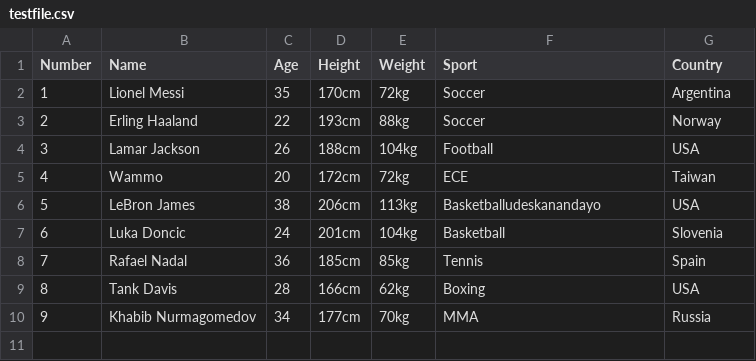
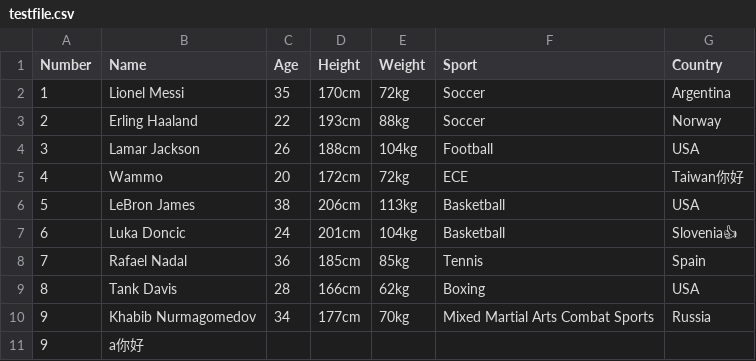
Before and after one commit to wammowammo/CSV-Table-Formatter, a CSV file: testfile.csv, drawn as a sheet.

```diff
--- a/testfile.csv
+++ b/testfile.csv
@@ -4,7 +4,8 @@ Number,Name,Age,Height,Weight,Sport,Country
 3,Lamar Jackson,26,188cm,104kg,Football,USA
-4,Wammo,20,172cm,72kg,ECE,Taiwan
-5,LeBron James,38,206cm,113kg,Basketballudeskanandayo,USA
-6,Luka Doncic,24,201cm,104kg,Basketball,Slovenia
+4,Wammo,20,172cm,72kg,ECE,Taiwan你好
+5,LeBron James,38,206cm,113kg,Basketball,USA
+6,Luka Doncic,24,201cm,104kg,Basketball,Slovenia👍
 7,Rafael Nadal,36,185cm,85kg,Tennis,Spain
 8,Tank Davis,28,166cm,62kg,Boxing,USA
-9,Khabib Nurmagomedov,34,177cm,70kg,MMA,Russia
+9,Khabib Nurmagomedov,34,177cm,70kg,Mixed Martial Arts Combat Sports,Russia
+9,a你好
```
Also changed, not shown: 3 other files.
